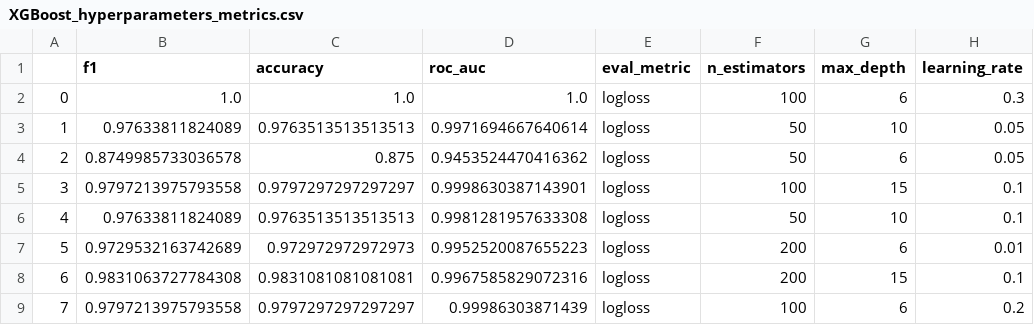
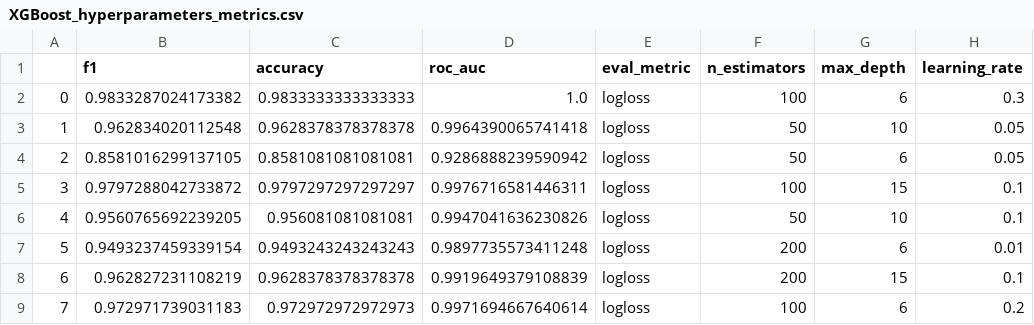
Before and after one commit to kateqwerty001/AutoML-Project2, a CSV file: Results/PlacementData/ModelOptimization/XGBoost_hyperparameters_metrics.csv, drawn as a sheet; only a part is shown; the diff names each change by its address in the sheet, - before the commit and + after, or states it on an @@ line.

```diff
--- a/Results/PlacementData/ModelOptimization/XGBoost_hyperparameters_metrics.csv
+++ b/Results/PlacementData/ModelOptimization/XGBoost_hyperparameters_metrics.csv
-B2 (f1): 1.0
+B2 (f1): 0.9833287024173382
-C2 (accuracy): 1.0
+C2 (accuracy): 0.9833333333333333
-B3 (f1): 0.97633811824089
+B3 (f1): 0.962834020112548
-C3 (accuracy): 0.9763513513513513
+C3 (accuracy): 0.9628378378378378
-D3 (roc_auc): 0.9971694667640614
+D3 (roc_auc): 0.9964390065741418
-B4 (f1): 0.8749985733036578
+B4 (f1): 0.8581016299137105
-C4 (accuracy): 0.875
+C4 (accuracy): 0.8581081081081081
-D4 (roc_auc): 0.9453524470416362
+D4 (roc_auc): 0.9286888239590942
-B5 (f1): 0.9797213975793558
+B5 (f1): 0.9797288042733872
-D5 (roc_auc): 0.9998630387143901
+D5 (roc_auc): 0.9976716581446311
-B6 (f1): 0.97633811824089
+B6 (f1): 0.9560765692239205
-C6 (accuracy): 0.9763513513513513
+C6 (accuracy): 0.956081081081081
-D6 (roc_auc): 0.9981281957633308
+D6 (roc_auc): 0.9947041636230826
-B7 (f1): 0.9729532163742689
+B7 (f1): 0.9493237459339154
-C7 (accuracy): 0.972972972972973
+C7 (accuracy): 0.9493243243243243
-D7 (roc_auc): 0.9952520087655223
+D7 (roc_auc): 0.9897735573411248
-B8 (f1): 0.9831063727784308
+B8 (f1): 0.962827231108219
-C8 (accuracy): 0.9831081081081081
+C8 (accuracy): 0.9628378378378378
-D8 (roc_auc): 0.9967585829072316
+D8 (roc_auc): 0.9919649379108839
-B9 (f1): 0.9797213975793558
+B9 (f1): 0.972971739031183
-C9 (accuracy): 0.9797297297297297
+C9 (accuracy): 0.972972972972973
-D9 (roc_auc): 0.99986303871439
+D9 (roc_auc): 0.9971694667640614
```
Also changed, not shown: Results/PlacementData/ModelOptimization/DecisionTree_hyperparameters_metrics.csv, Results/PlacementData/ModelOptimization/RandomForest_hyperparameters_metrics.csv, 14 other files.
